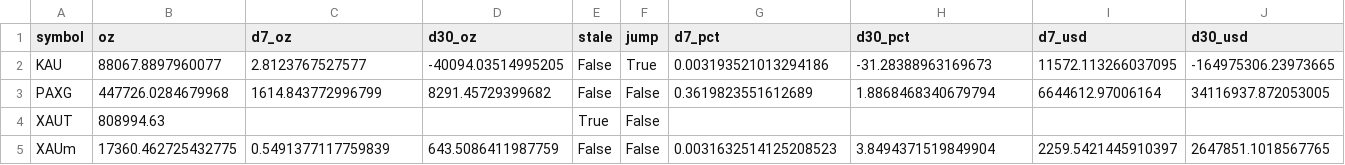
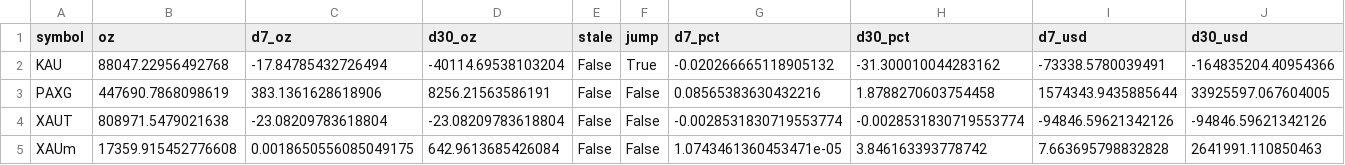
Before and after one commit to mliu86574-png/tokenized-gold-tracker, a CSV file: data/token_flows.csv, drawn as a sheet.

```diff
--- a/data/token_flows.csv
+++ b/data/token_flows.csv
@@ -1,5 +1,5 @@
 symbol,oz,d7_oz,d30_oz,stale,jump,d7_pct,d30_pct,d7_usd,d30_usd
-KAU,88067.8897960077,2.8123767527577,-40094.03514995205,False,True,0.003193521013294186,-31.28388963169673,11572.113266037095,-164975306.23973665
-PAXG,447726.0284679968,1614.843772996799,8291.45729399682,False,False,0.3619823551612689,1.8868468340679794,6644612.97006164,34116937.872053005
-XAUT,808994.63,,,True,False,,,,
-XAUm,17360.462725432775,0.5491377117759839,643.5086411987759,False,False,0.0031632514125208523,3.8494371519849904,2259.5421445910397,2647851.1018567765
+KAU,88047.22956492768,-17.84785432726494,-40114.69538103204,False,True,-0.020266665118905132,-31.300010044283162,-73338.5780039491,-164835204.40954366
+PAXG,447690.7868098619,383.1361628618906,8256.21563586191,False,False,0.08565383630432216,1.8788270603754458,1574343.9435885644,33925597.067604005
+XAUT,808971.5479021638,-23.08209783618804,-23.08209783618804,False,False,-0.0028531830719553774,-0.0028531830719553774,-94846.59621342126,-94846.59621342126
+XAUm,17359.915452776608,0.0018650556085049175,642.9613685426084,False,False,1.0743461360453471e-05,3.846163393778742,7.663695798832828,2641991.110850463
```
Also changed, not shown: data/history.csv, data/macro.csv, 13 other files.
